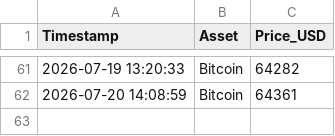
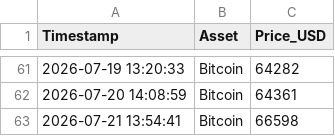
Before and after one commit to ausx-x/Crypto-Data-Tracker, a CSV file: crypto_data.csv, drawn as a sheet; only a part is shown, gaps mark what is left out; the diff names each change by its address in the sheet, - before the commit and + after, or states it on an @@ line.

Commit message:
Automated daily log: 2026-07-21

```diff
--- a/crypto_data.csv
+++ b/crypto_data.csv
+row 63: 2026-07-21 13:54:41 | Bitcoin | 66598
```
